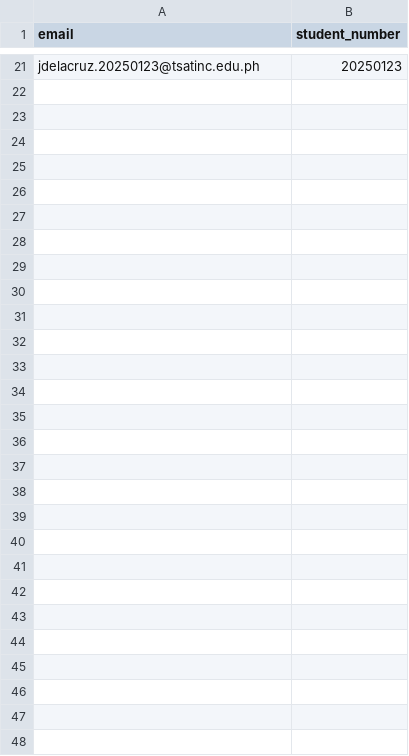
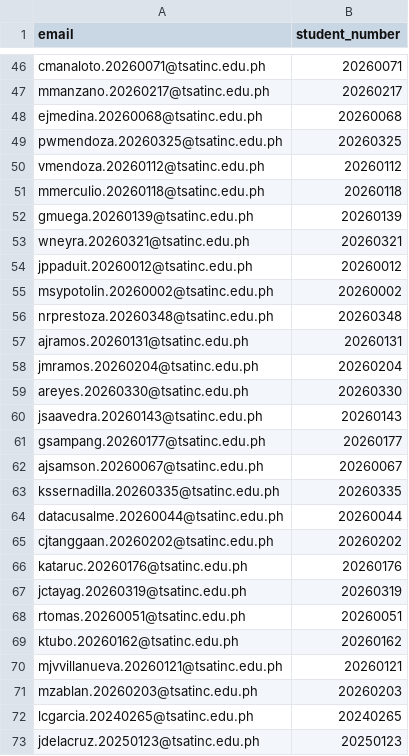
Before and after one commit to mratamayo-tsatinc/precedify, a CSV file: data/students.csv, drawn as a sheet; only a part is shown, gaps mark what is left out; the diff covers the shown part only; the diff names each change by its address in the sheet, - before the commit and + after, or states it on an @@ line.

Commit message:
Updated students.csv

```diff
--- a/data/students.csv
+++ b/data/students.csv
+row 46: cmanaloto.20260071@tsatinc.edu.ph | 20260071
+row 47: mmanzano.20260217@tsatinc.edu.ph | 20260217
+row 48: ejmedina.20260068@tsatinc.edu.ph | 20260068
+row 49: pwmendoza.20260325@tsatinc.edu.ph | 20260325
+row 50: vmendoza.20260112@tsatinc.edu.ph | 20260112
+row 51: mmerculio.20260118@tsatinc.edu.ph | 20260118
+row 52: gmuega.20260139@tsatinc.edu.ph | 20260139
+row 53: wneyra.20260321@tsatinc.edu.ph | 20260321
+row 54: jppaduit.20260012@tsatinc.edu.ph | 20260012
+row 55: msypotolin.20260002@tsatinc.edu.ph | 20260002
+row 56: nrprestoza.20260348@tsatinc.edu.ph | 20260348
+row 57: ajramos.20260131@tsatinc.edu.ph | 20260131
+row 58: jmramos.20260204@tsatinc.edu.ph | 20260204
+row 59: areyes.20260330@tsatinc.edu.ph | 20260330
+row 60: jsaavedra.20260143@tsatinc.edu.ph | 20260143
+row 61: gsampang.20260177@tsatinc.edu.ph | 20260177
+row 62: ajsamson.20260067@tsatinc.edu.ph | 20260067
+row 63: kssernadilla.20260335@tsatinc.edu.ph | 20260335
+row 64: datacusalme.20260044@tsatinc.edu.ph | 20260044
+row 65: cjtanggaan.20260202@tsatinc.edu.ph | 20260202
+row 66: kataruc.20260176@tsatinc.edu.ph | 20260176
+row 67: jctayag.20260319@tsatinc.edu.ph | 20260319
+row 68: rtomas.20260051@tsatinc.edu.ph | 20260051
+row 69: ktubo.20260162@tsatinc.edu.ph | 20260162
+row 70: mjvvillanueva.20260121@tsatinc.edu.ph | 20260121
+row 71: mzablan.20260203@tsatinc.edu.ph | 20260203
+row 72: lcgarcia.20240265@tsatinc.edu.ph | 20240265
```
Also changed, not shown: 44 added rows and 19 removed rows elsewhere in this file.
